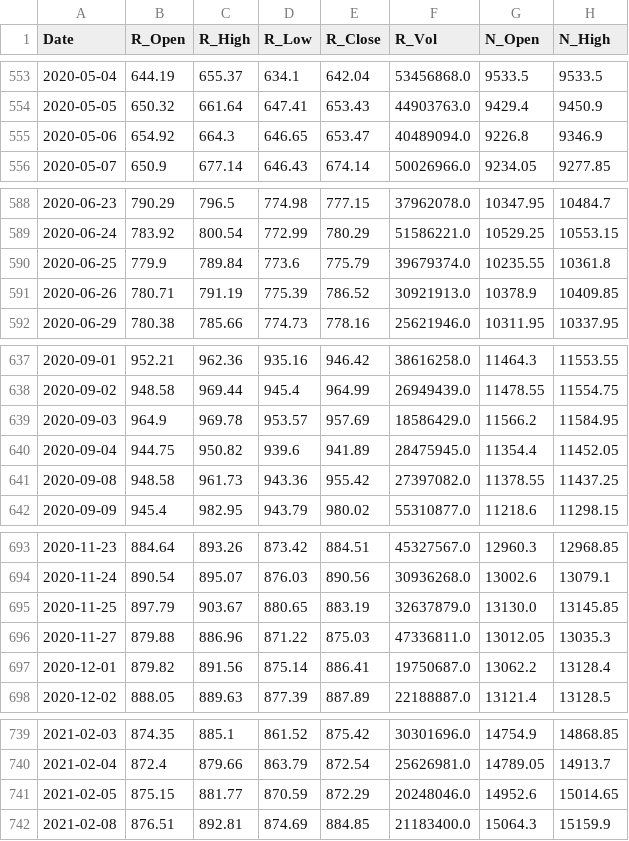
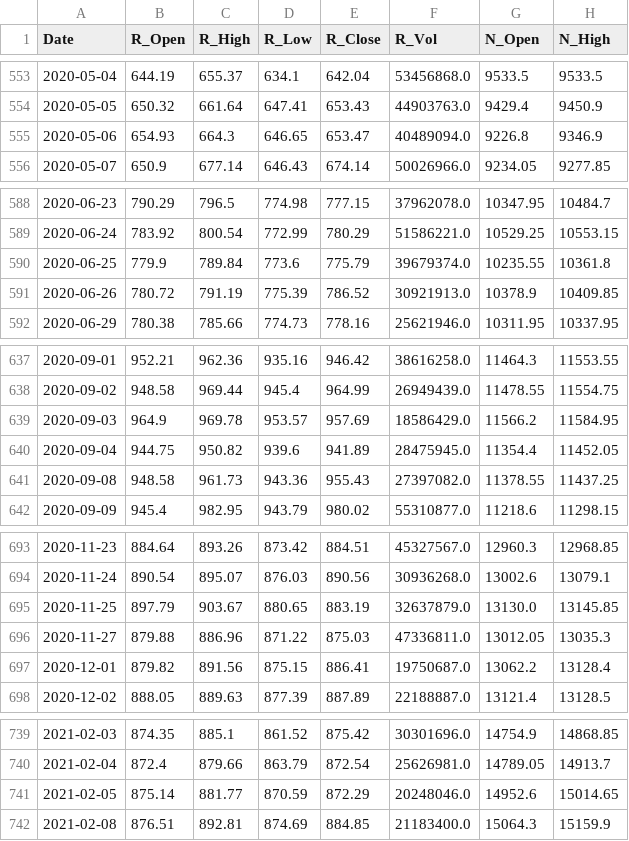
Before and after one commit to AJ-F98/Reliance-Stock-Predictor-v2, a CSV file: reliance_raw_2018_today.csv, drawn as a sheet; only a part is shown, gaps mark what is left out; the diff covers the shown part only; the diff names each change by its address in the sheet, - before the commit and + after, or states it on an @@ line.

```diff
--- a/reliance_raw_2018_today.csv
+++ b/reliance_raw_2018_today.csv
-B555 (R_Open): 654.92
+B555 (R_Open): 654.93
-B591 (R_Open): 780.71
+B591 (R_Open): 780.72
-E641 (R_Close): 955.42
+E641 (R_Close): 955.43
-D697 (R_Low): 875.14
+D697 (R_Low): 875.15
-B741 (R_Open): 875.15
+B741 (R_Open): 875.14
```
Also changed, not shown: 1 added row, 1 removed row and 25 edited cells elsewhere in this file, 4 other files.
